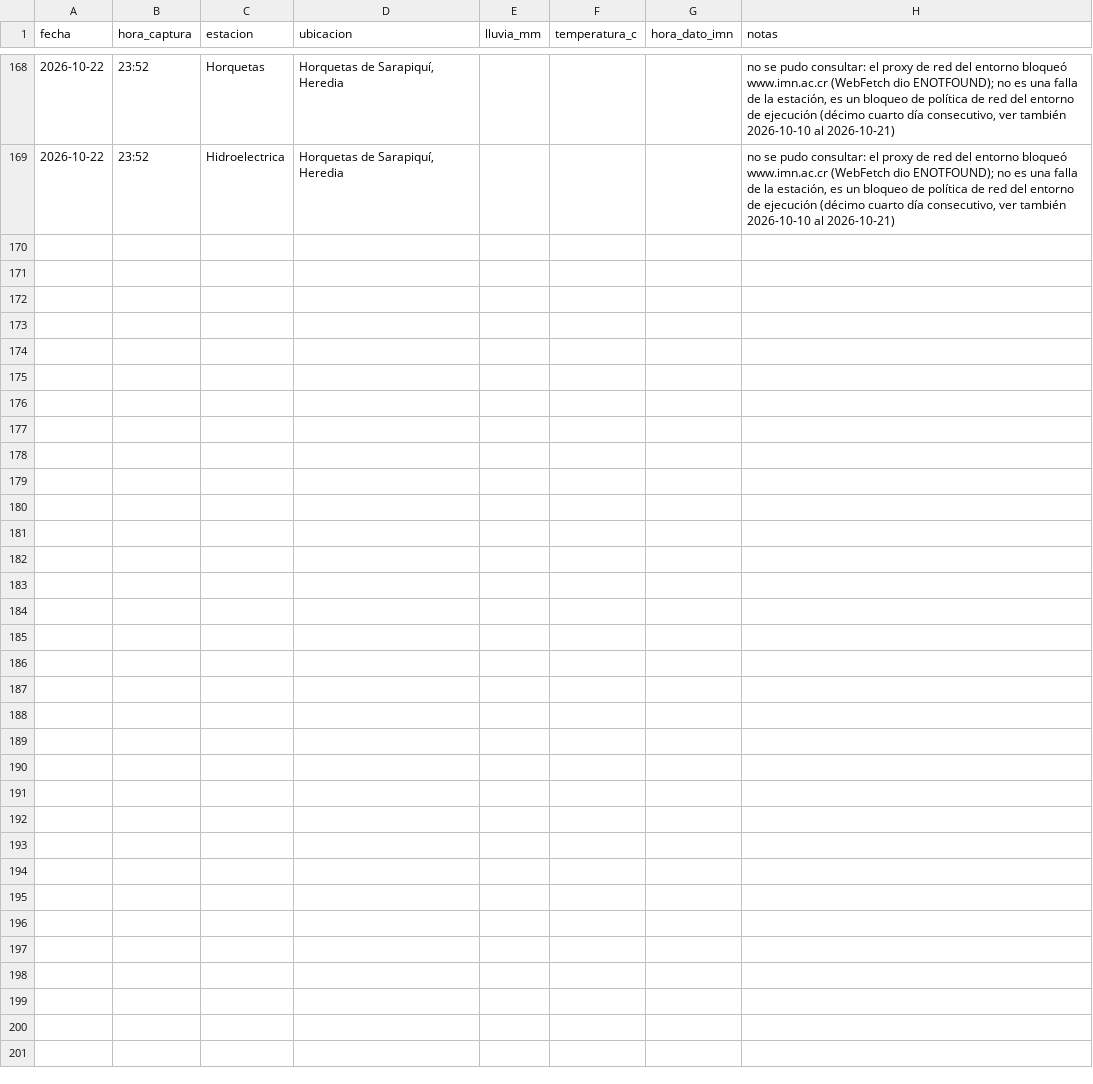
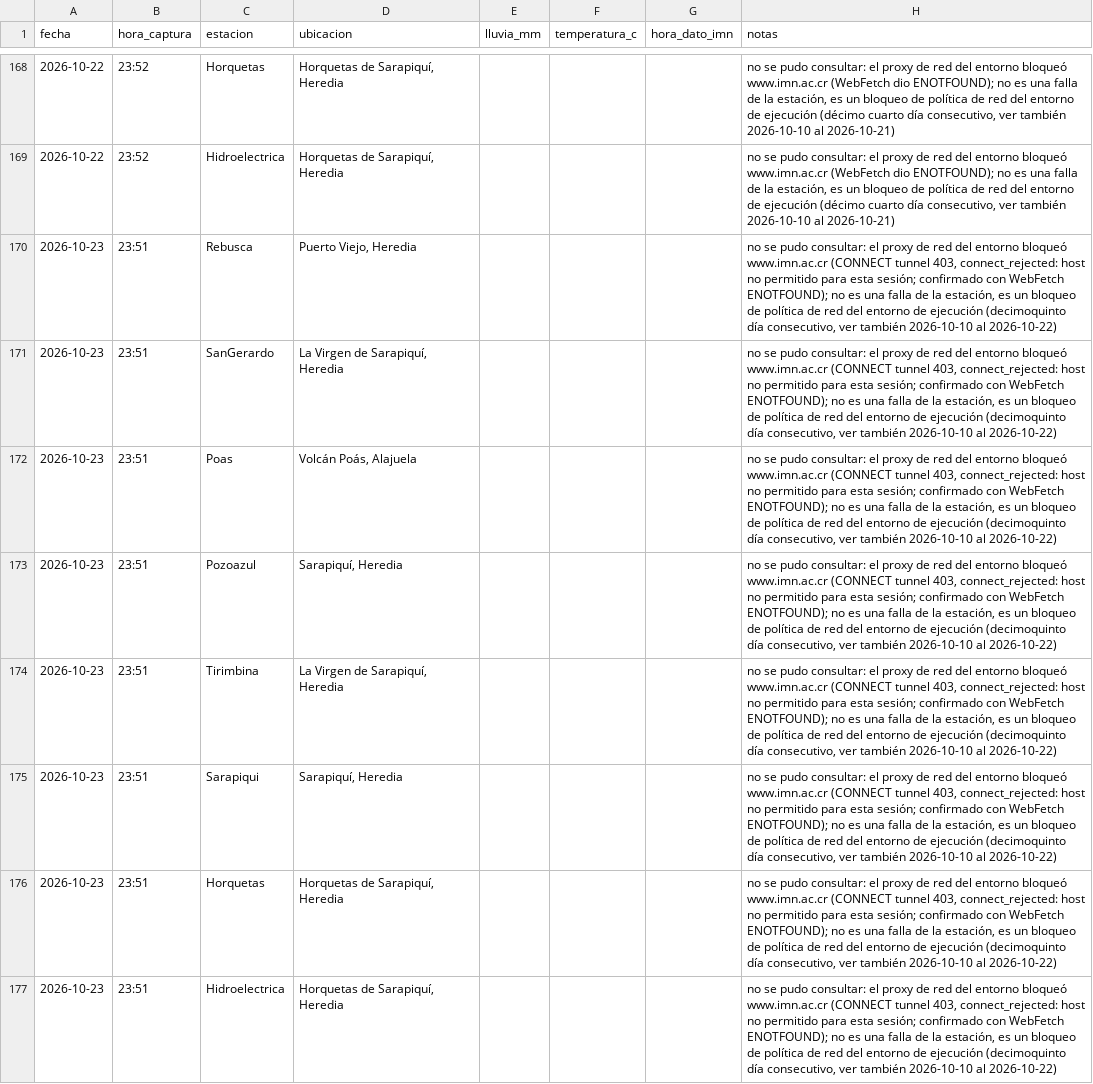
Before and after one commit to robertoico06-dev/imn-lluvia, a CSV file: registro_lluvia_imn.csv, drawn as a sheet; only a part is shown, gaps mark what is left out.

```diff
--- a/registro_lluvia_imn.csv
+++ b/registro_lluvia_imn.csv
@@ -169 +169,9 @@ fecha,hora_captura,estacion,ubicacion,lluvia_mm,temperatura_c,hora_dato_imn,nota
 2026-10-22,23:52,Hidroelectrica,"Horquetas de Sarapiquí, Heredia",,,,"no se pudo consultar: el proxy de red del entorno bloqueó www.imn.ac.cr (WebFetch dio ENOTFOUND); no es una falla de la estación, es un bloqueo de política de red del entorno de ejecución (décimo cuarto día consecutivo, ver también 2026-10-10 al 2026-10-21)"
+2026-10-23,23:51,Rebusca,"Puerto Viejo, Heredia",,,,"no se pudo consultar: el proxy de red del entorno bloqueó www.imn.ac.cr (CONNECT tunnel 403, connect_rejected: host no permitido para esta sesión; confirmado con WebFetch ENOTFOUND); no es una falla de la estación, es un bloqueo de política de red del entorno de ejecución (decimoquinto día consecutivo, ver también 2026-10-10 al 2026-10-22)"
+2026-10-23,23:51,SanGerardo,"La Virgen de Sarapiquí, Heredia",,,,"no se pudo consultar: el proxy de red del entorno bloqueó www.imn.ac.cr (CONNECT tunnel 403, connect_rejected: host no permitido para esta sesión; confirmado con WebFetch ENOTFOUND); no es una falla de la estación, es un bloqueo de política de red del entorno de ejecución (decimoquinto día consecutivo, ver también 2026-10-10 al 2026-10-22)"
+2026-10-23,23:51,Poas,"Volcán Poás, Alajuela",,,,"no se pudo consultar: el proxy de red del entorno bloqueó www.imn.ac.cr (CONNECT tunnel 403, connect_rejected: host no permitido para esta sesión; confirmado con WebFetch ENOTFOUND); no es una falla de la estación, es un bloqueo de política de red del entorno de ejecución (decimoquinto día consecutivo, ver también 2026-10-10 al 2026-10-22)"
+2026-10-23,23:51,Pozoazul,"Sarapiquí, Heredia",,,,"no se pudo consultar: el proxy de red del entorno bloqueó www.imn.ac.cr (CONNECT tunnel 403, connect_rejected: host no permitido para esta sesión; confirmado con WebFetch ENOTFOUND); no es una falla de la estación, es un bloqueo de política de red del entorno de ejecución (decimoquinto día consecutivo, ver también 2026-10-10 al 2026-10-22)"
+2026-10-23,23:51,Tirimbina,"La Virgen de Sarapiquí, Heredia",,,,"no se pudo consultar: el proxy de red del entorno bloqueó www.imn.ac.cr (CONNECT tunnel 403, connect_rejected: host no permitido para esta sesión; confirmado con WebFetch ENOTFOUND); no es una falla de la estación, es un bloqueo de política de red del entorno de ejecución (decimoquinto día consecutivo, ver también 2026-10-10 al 2026-10-22)"
+2026-10-23,23:51,Sarapiqui,"Sarapiquí, Heredia",,,,"no se pudo consultar: el proxy de red del entorno bloqueó www.imn.ac.cr (CONNECT tunnel 403, connect_rejected: host no permitido para esta sesión; confirmado con WebFetch ENOTFOUND); no es una falla de la estación, es un bloqueo de política de red del entorno de ejecución (decimoquinto día consecutivo, ver también 2026-10-10 al 2026-10-22)"
+2026-10-23,23:51,Horquetas,"Horquetas de Sarapiquí, Heredia",,,,"no se pudo consultar: el proxy de red del entorno bloqueó www.imn.ac.cr (CONNECT tunnel 403, connect_rejected: host no permitido para esta sesión; confirmado con WebFetch ENOTFOUND); no es una falla de la estación, es un bloqueo de política de red del entorno de ejecución (decimoquinto día consecutivo, ver también 2026-10-10 al 2026-10-22)"
+2026-10-23,23:51,Hidroelectrica,"Horquetas de Sarapiquí, Heredia",,,,"no se pudo consultar: el proxy de red del entorno bloqueó www.imn.ac.cr (CONNECT tunnel 403, connect_rejected: host no permitido para esta sesión; confirmado con WebFetch ENOTFOUND); no es una falla de la estación, es un bloqueo de política de red del entorno de ejecución (decimoquinto día consecutivo, ver también 2026-10-10 al 2026-10-22)"
```
